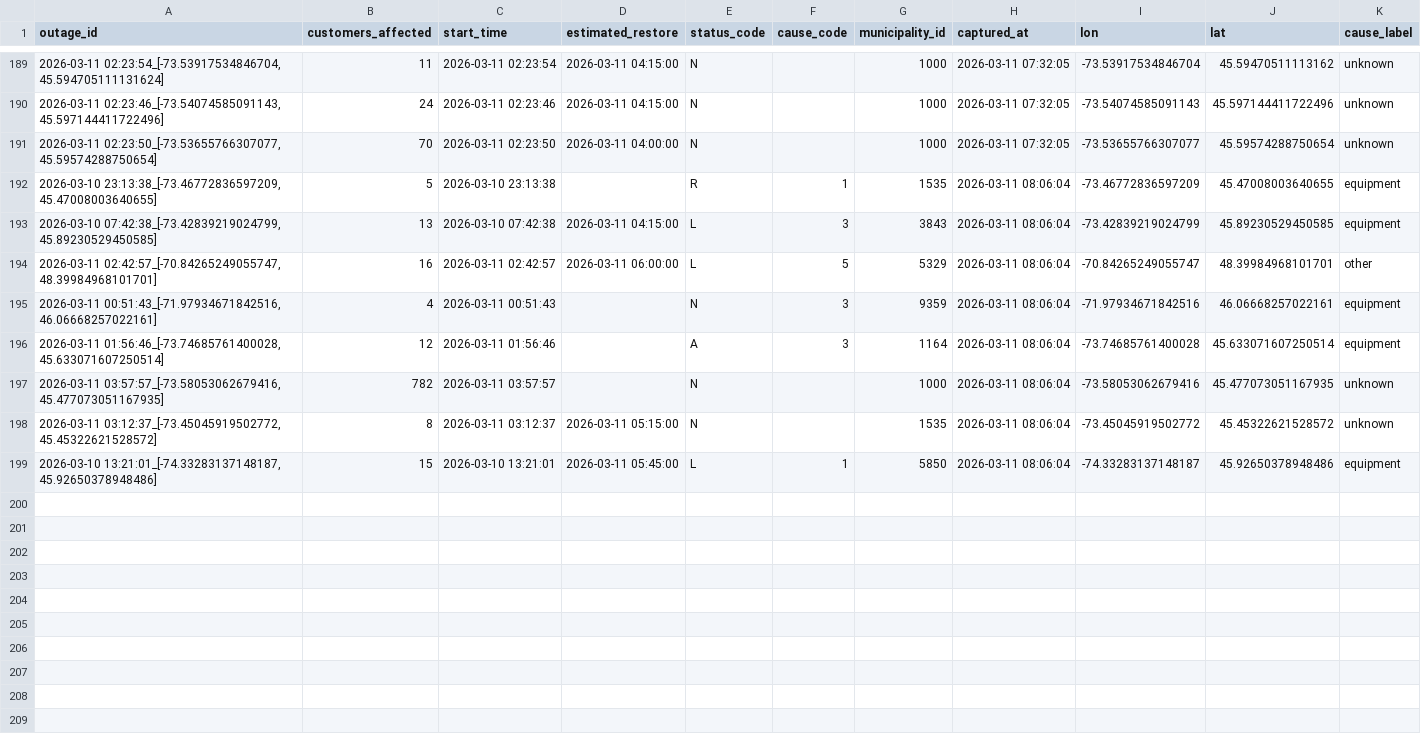
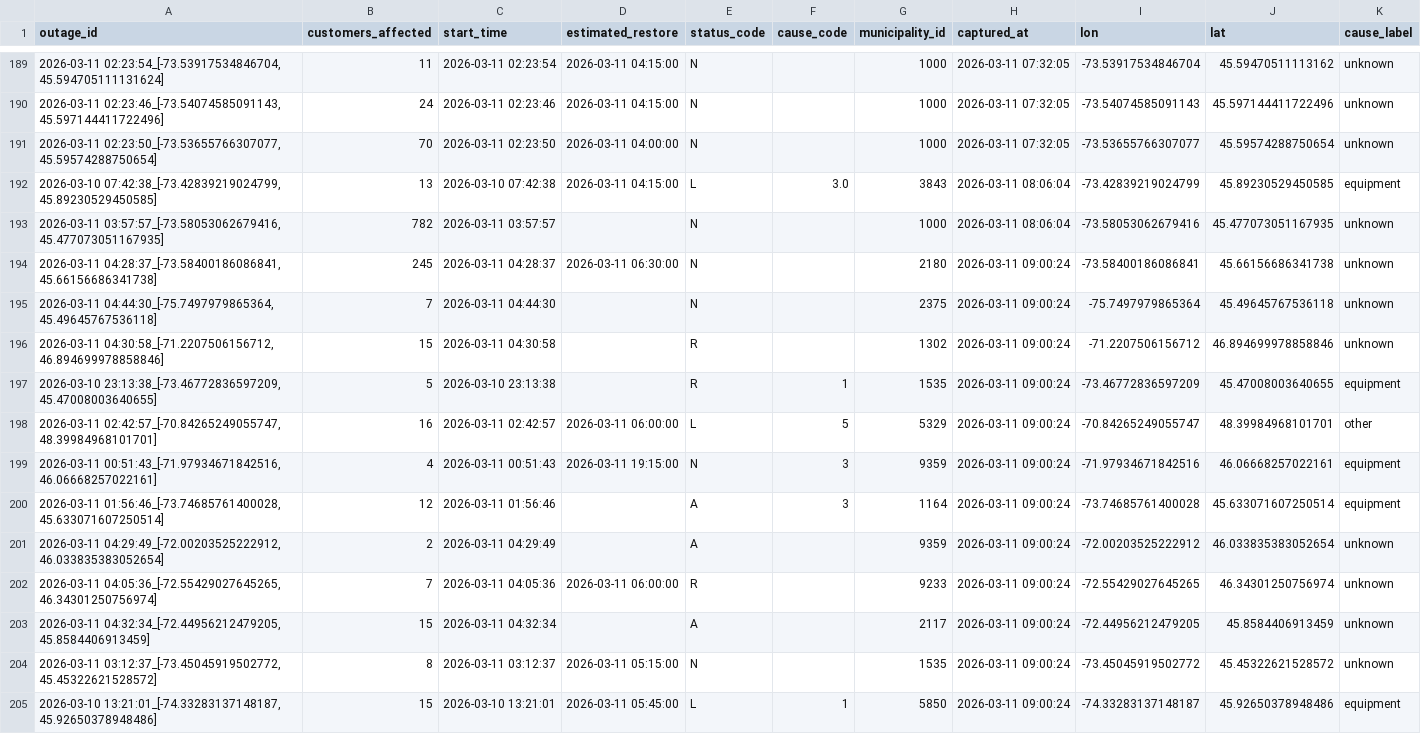
Before and after one commit to YannickBoily/ProjetHydro, a CSV file: hydroquebec_history.csv, drawn as a sheet; only a part is shown, gaps mark what is left out.

```diff
--- a/hydroquebec_history.csv
+++ b/hydroquebec_history.csv
@@ -191,9 +191,15 @@ outage_id,customers_affected,start_time,estimated_restore,status_code,cause_code
 "2026-03-11 02:23:50_[-73.53655766307077, 45.59574288750654]",70,2026-03-11 02:23:50,2026-03-11 04:00:00,N,,1000,2026-03-11 07:32:05,-73.53655766307077,45.59574288750654,unknown
-"2026-03-10 23:13:38_[-73.46772836597209, 45.47008003640655]",5,2026-03-10 23:13:38,,R,1,1535,2026-03-11 08:06:04,-73.46772836597209,45.47008003640655,equipment
-"2026-03-10 07:42:38_[-73.42839219024799, 45.89230529450585]",13,2026-03-10 07:42:38,2026-03-11 04:15:00,L,3,3843,2026-03-11 08:06:04,-73.42839219024799,45.89230529450585,equipment
-"2026-03-11 02:42:57_[-70.84265249055747, 48.39984968101701]",16,2026-03-11 02:42:57,2026-03-11 06:00:00,L,5,5329,2026-03-11 08:06:04,-70.84265249055747,48.39984968101701,other
-"2026-03-11 00:51:43_[-71.97934671842516, 46.06668257022161]",4,2026-03-11 00:51:43,,N,3,9359,2026-03-11 08:06:04,-71.97934671842516,46.06668257022161,equipment
-"2026-03-11 01:56:46_[-73.74685761400028, 45.633071607250514]",12,2026-03-11 01:56:46,,A,3,1164,2026-03-11 08:06:04,-73.74685761400028,45.633071607250514,equipment
+"2026-03-10 07:42:38_[-73.42839219024799, 45.89230529450585]",13,2026-03-10 07:42:38,2026-03-11 04:15:00,L,3.0,3843,2026-03-11 08:06:04,-73.42839219024799,45.89230529450585,equipment
 "2026-03-11 03:57:57_[-73.58053062679416, 45.477073051167935]",782,2026-03-11 03:57:57,,N,,1000,2026-03-11 08:06:04,-73.58053062679416,45.477073051167935,unknown
-"2026-03-11 03:12:37_[-73.45045919502772, 45.45322621528572]",8,2026-03-11 03:12:37,2026-03-11 05:15:00,N,,1535,2026-03-11 08:06:04,-73.45045919502772,45.45322621528572,unknown
-"2026-03-10 13:21:01_[-74.33283137148187, 45.92650378948486]",15,2026-03-10 13:21:01,2026-03-11 05:45:00,L,1,5850,2026-03-11 08:06:04,-74.33283137148187,45.92650378948486,equipment
+"2026-03-11 04:28:37_[-73.58400186086841, 45.66156686341738]",245,2026-03-11 04:28:37,2026-03-11 06:30:00,N,,2180,2026-03-11 09:00:24,-73.58400186086841,45.66156686341738,unknown
+"2026-03-11 04:44:30_[-75.7497979865364, 45.49645767536118]",7,2026-03-11 04:44:30,,N,,2375,2026-03-11 09:00:24,-75.7497979865364,45.49645767536118,unknown
+"2026-03-11 04:30:58_[-71.2207506156712, 46.894699978858846]",15,2026-03-11 04:30:58,,R,,1302,2026-03-11 09:00:24,-71.2207506156712,46.894699978858846,unknown
+"2026-03-10 23:13:38_[-73.46772836597209, 45.47008003640655]",5,2026-03-10 23:13:38,,R,1,1535,2026-03-11 09:00:24,-73.46772836597209,45.47008003640655,equipment
+"2026-03-11 02:42:57_[-70.84265249055747, 48.39984968101701]",16,2026-03-11 02:42:57,2026-03-11 06:00:00,L,5,5329,2026-03-11 09:00:24,-70.84265249055747,48.39984968101701,other
+"2026-03-11 00:51:43_[-71.97934671842516, 46.06668257022161]",4,2026-03-11 00:51:43,2026-03-11 19:15:00,N,3,9359,2026-03-11 09:00:24,-71.97934671842516,46.06668257022161,equipment
+"2026-03-11 01:56:46_[-73.74685761400028, 45.633071607250514]",12,2026-03-11 01:56:46,,A,3,1164,2026-03-11 09:00:24,-73.74685761400028,45.633071607250514,equipment
+"2026-03-11 04:29:49_[-72.00203525222912, 46.033835383052654]",2,2026-03-11 04:29:49,,A,,9359,2026-03-11 09:00:24,-72.00203525222912,46.033835383052654,unknown
+"2026-03-11 04:05:36_[-72.55429027645265, 46.34301250756974]",7,2026-03-11 04:05:36,2026-03-11 06:00:00,R,,9233,2026-03-11 09:00:24,-72.55429027645265,46.34301250756974,unknown
+"2026-03-11 04:32:34_[-72.44956212479205, 45.8584406913459]",15,2026-03-11 04:32:34,,A,,2117,2026-03-11 09:00:24,-72.44956212479205,45.8584406913459,unknown
+"2026-03-11 03:12:37_[-73.45045919502772, 45.45322621528572]",8,2026-03-11 03:12:37,2026-03-11 05:15:00,N,,1535,2026-03-11 09:00:24,-73.45045919502772,45.45322621528572,unknown
+"2026-03-10 13:21:01_[-74.33283137148187, 45.92650378948486]",15,2026-03-10 13:21:01,2026-03-11 05:45:00,L,1,5850,2026-03-11 09:00:24,-74.33283137148187,45.92650378948486,equipment
```
